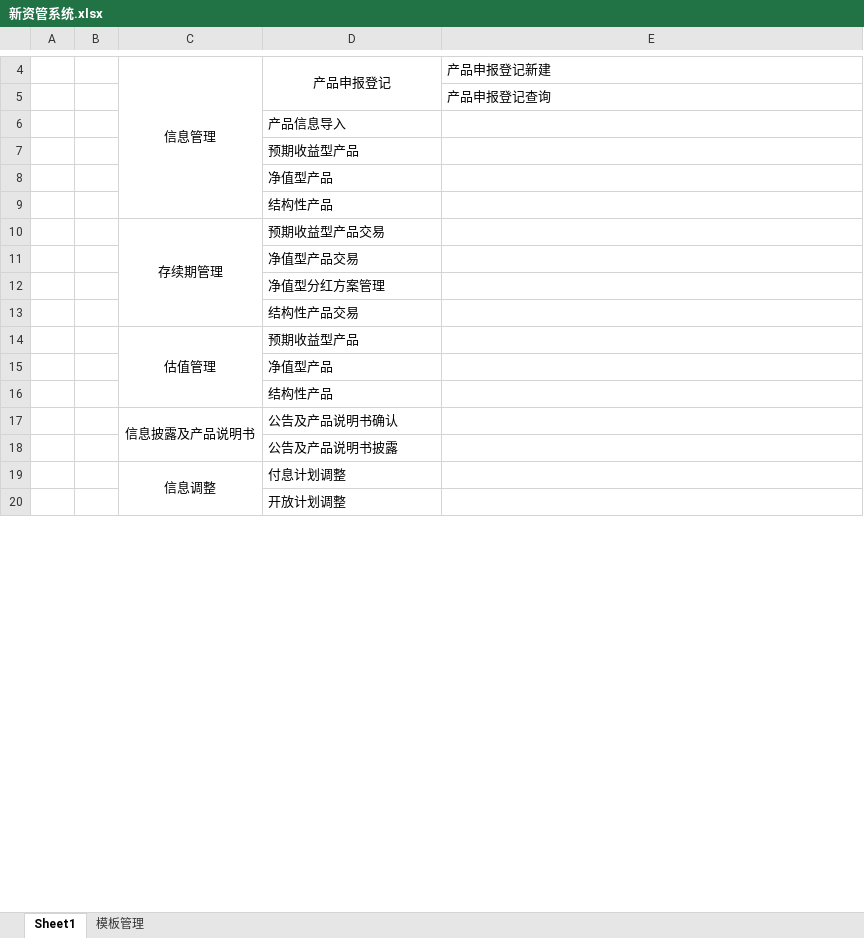
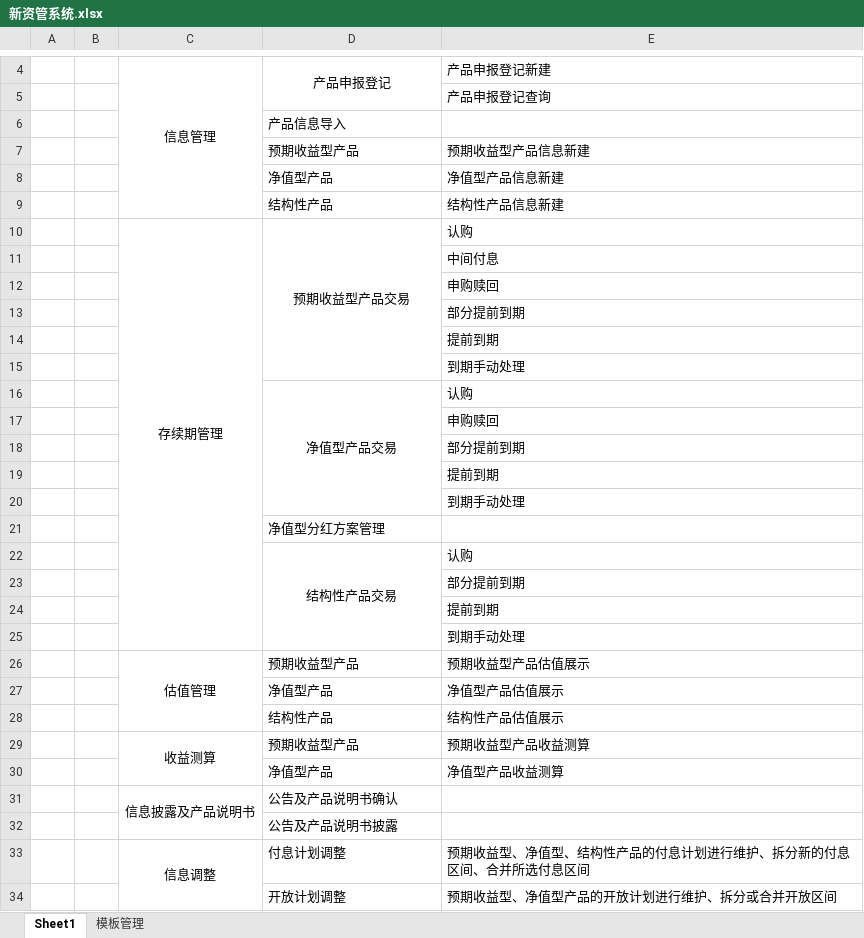
Before and after one commit to W7297911/test, an Excel workbook: wenjian/新资管系统.xlsx, sheet Sheet1, drawn as a sheet; only a part is shown, gaps mark what is left out; values as stored, in another font and other column widths than the file's, no borders; removed rows and columns are numbered as before the commit, all else as after; the diff covers the shown part only; the diff names each change by its address in the sheet, - before the commit and + after, or states it on an @@ line.

Commit message:
更新

```diff
--- a/wenjian/新资管系统.xlsx (sheet Sheet1)
+++ b/wenjian/新资管系统.xlsx (sheet Sheet1)
-E7: (empty)
+E7: 预期收益型产品信息新建
-E8: (empty)
+E8: 净值型产品信息新建
-E9: (empty)
+E9: 结构性产品信息新建
-D10 alignment: left
+D10 alignment: center
+D10:D15 merged
-E10: (empty)
+E10: 认购
-row 11:  |  |  | 净值型产品交易
+row 11:  |  |  |  | 中间付息
+row 12:  |  |  |  | 申购赎回
+row 13:  |  |  |  | 部分提前到期
+row 14:  |  |  |  | 提前到期
+row 15:  |  |  |  | 到期手动处理
+row 16:  |  |  | 净值型产品交易 | 认购
+row 17:  |  |  |  | 申购赎回
+row 18:  |  |  |  | 部分提前到期
+row 19:  |  |  |  | 提前到期
+row 20:  |  |  |  | 到期手动处理
-D22 alignment: left
+D22 alignment: center
+D22:D25 merged
-E22: (empty)
+E22: 认购
+row 23:  |  |  |  | 部分提前到期
+row 24:  |  |  |  | 提前到期
+row 25:  |  |  |  | 到期手动处理
-E26: (empty)
+E26: 预期收益型产品估值展示
-E27: (empty)
+E27: 净值型产品估值展示
-E28: (empty)
+E28: 结构性产品估值展示
+row 29:  |  | 收益测算 | 预期收益型产品 | 预期收益型产品收益测算
+row 30:  |  |  | 净值型产品 | 净值型产品收益测算
-E33: (empty)
+E33: 预期收益型、净值型、结构性产品的付息计划进行维护、拆分新的付息区间、合并所选付息区间
-E34: (empty)
+E34: 预期收益型、净值型产品的开放计划进行维护、拆分或合并开放区间
```
Also changed, not shown: 9 added rows, 2 removed rows, 3 edited cells, cell formats and merged cells elsewhere in this sheet, sheet 模板管理.
